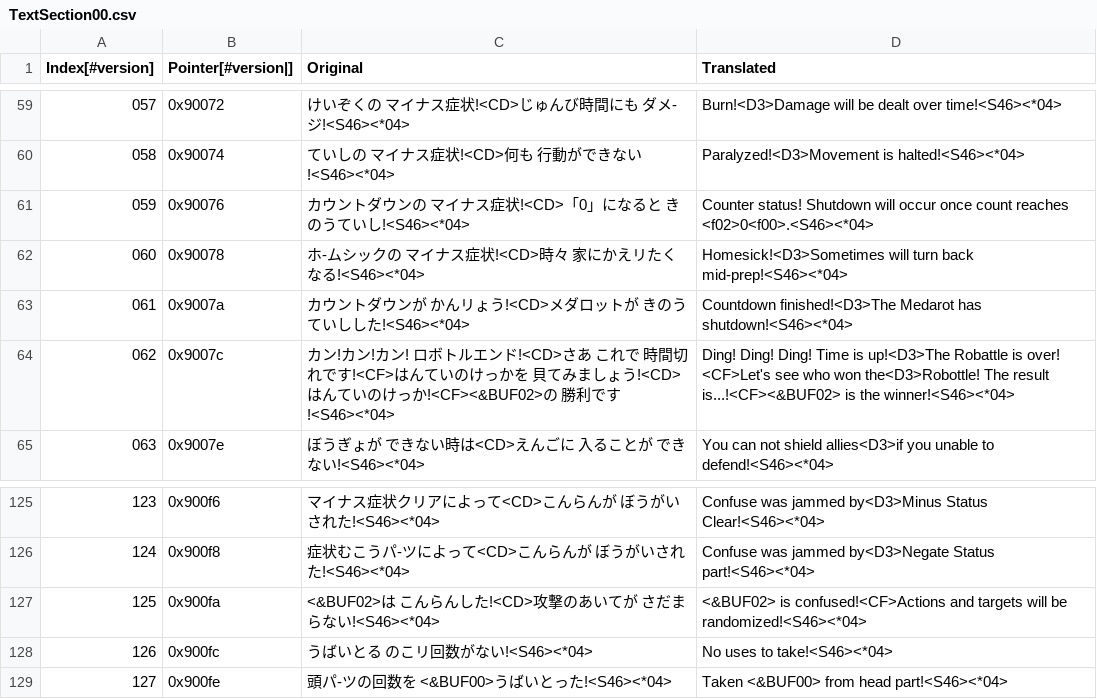
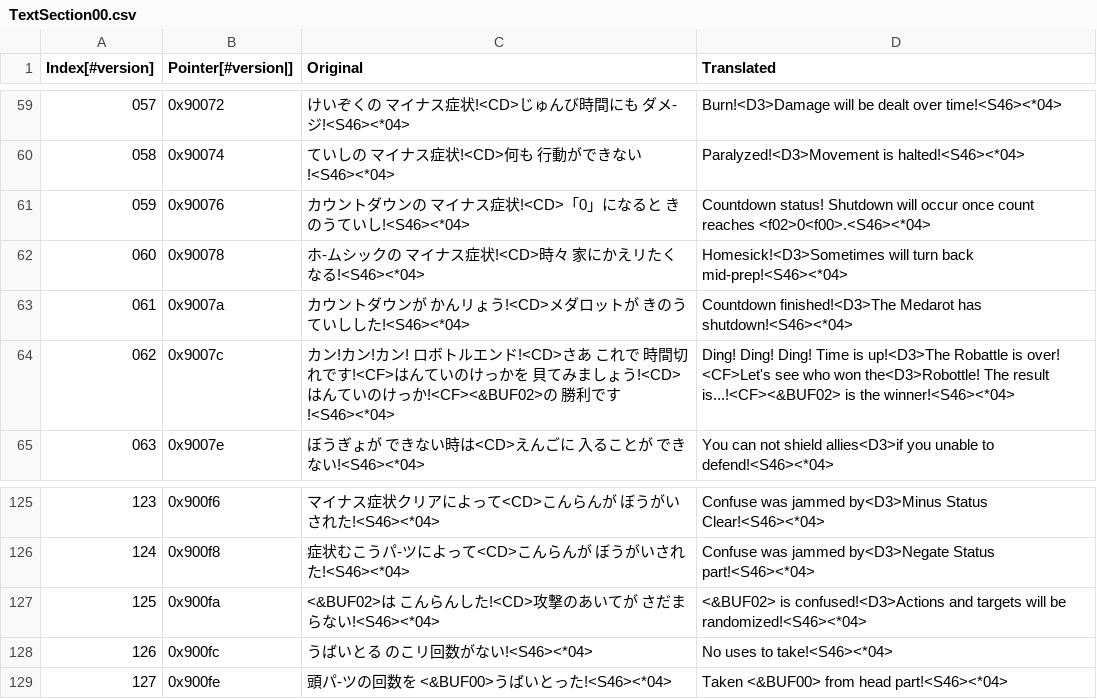
Before and after one commit to Medabots/medarot3, a CSV file: text/dialog/TextSection00.csv, drawn as a sheet; only a part is shown, gaps mark what is left out.

```diff
--- a/text/dialog/TextSection00.csv
+++ b/text/dialog/TextSection00.csv
@@ -60,3 +60,3 @@
 058,0x90074,ていしの マイナス症状!<CD>何も 行動ができない!<S46><*04>,Paralyzed!<D3>Movement is halted!<S46><*04>
-059,0x90076,カウントダウンの マイナス症状!<CD>「0」になると きのうていし!<S46><*04>,Counter status! Shutdown will occur once count reaches <f02>0<f00>.<S46><*04>
+059,0x90076,カウントダウンの マイナス症状!<CD>「0」になると きのうていし!<S46><*04>,Countdown status! Shutdown will occur once count reaches <f02>0<f00>.<S46><*04>
 060,0x90078,ホ-ムシックの マイナス症状!<CD>時々 家にかえリたくなる!<S46><*04>,Homesick!<D3>Sometimes will turn back mid-prep!<S46><*04>
@@ -126,3 +126,3 @@
 124,0x900f8,症状むこうパ-ツによって<CD>こんらんが ぼうがいされた!<S46><*04>,Confuse was jammed by<D3>Negate Status part!<S46><*04>
-125,0x900fa,<&BUF02>は こんらんした!<CD>攻撃のあいてが さだまらない!<S46><*04>,<&BUF02> is confused!<CF>Actions and targets will be randomized!<S46><*04>
+125,0x900fa,<&BUF02>は こんらんした!<CD>攻撃のあいてが さだまらない!<S46><*04>,<&BUF02> is confused!<D3>Actions and targets will be randomized!<S46><*04>
 126,0x900fc,うばいとる のこリ回数がない!<S46><*04>,No uses to take!<S46><*04>
```
Also changed, not shown: text/dialog/TextSection05.csv, text/dialog/TextSection08.csv, 3 other files.
